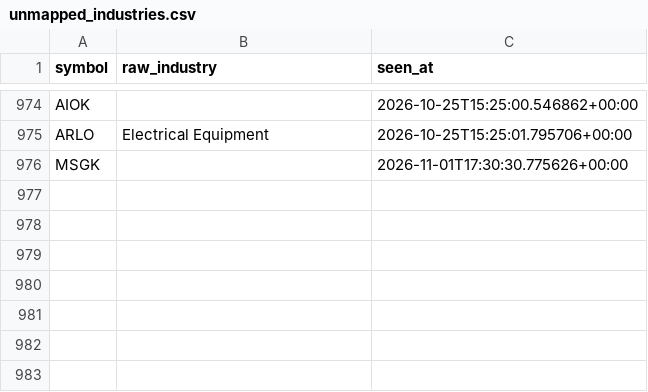
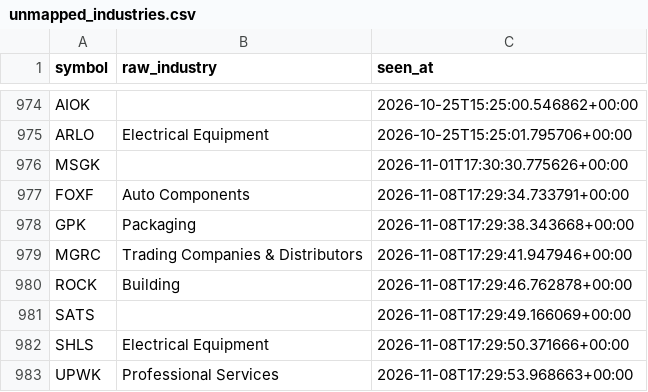
Before and after one commit to Raskull-ux/Options-Bot-Prototype, a CSV file: data/unmapped_industries.csv, drawn as a sheet; only a part is shown, gaps mark what is left out.

```diff
--- a/data/unmapped_industries.csv
+++ b/data/unmapped_industries.csv
@@ -976 +976,8 @@ ARLO,Electrical Equipment,2026-10-25T15:25:01.795706+00:00
 MSGK,,2026-11-01T17:30:30.775626+00:00
+FOXF,Auto Components,2026-11-08T17:29:34.733791+00:00
+GPK,Packaging,2026-11-08T17:29:38.343668+00:00
+MGRC,Trading Companies & Distributors,2026-11-08T17:29:41.947946+00:00
+ROCK,Building,2026-11-08T17:29:46.762878+00:00
+SATS,,2026-11-08T17:29:49.166069+00:00
+SHLS,Electrical Equipment,2026-11-08T17:29:50.371666+00:00
+UPWK,Professional Services,2026-11-08T17:29:53.968663+00:00
```
Also changed, not shown: data/sector_profiles.csv.
